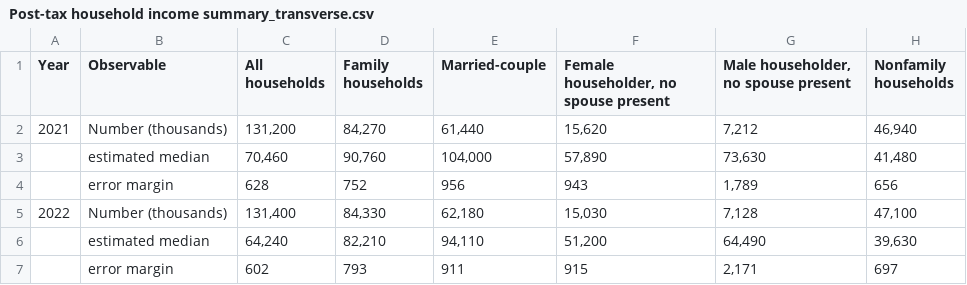
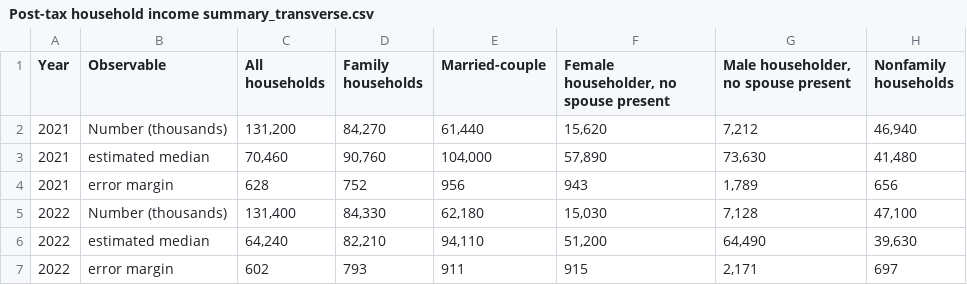
Before and after one commit to AmbarCRoAl/Fundations-of-Data-Science, a CSV file: Post-tax household income summary_transverse.csv, drawn as a sheet; only a part is shown; the diff names each change by its address in the sheet, - before the commit and + after, or states it on an @@ line.

Commit message:
Add files via upload

```diff
--- a/Post-tax household income summary_transverse.csv
+++ b/Post-tax household income summary_transverse.csv
-A3:A4 (Year): (empty)
+A3:A4 (Year): 2021
-A6:A7 (Year): (empty)
+A6:A7 (Year): 2022
```
